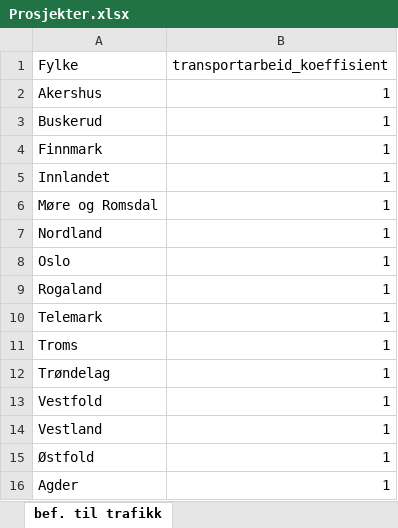
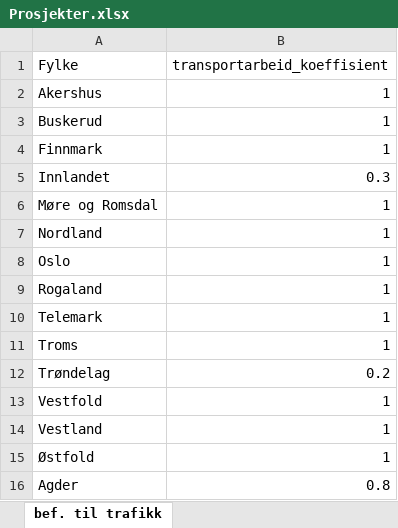
Before and after one commit to JohanWidding/JKS_modell, an Excel workbook: data/Prosjekter.xlsx, sheet bef. til trafikk, drawn as a sheet; values as stored, in another font and other column widths than the file's, no borders; the diff names each change by its address in the sheet, - before the commit and + after, or states it on an @@ line.

```diff
--- a/data/Prosjekter.xlsx (sheet bef. til trafikk)
+++ b/data/Prosjekter.xlsx (sheet bef. til trafikk)
-B5 (transportarbeid_koeffisient): 1
+B5 (transportarbeid_koeffisient): 0.3
-B12 (transportarbeid_koeffisient): 1
+B12 (transportarbeid_koeffisient): 0.2
-B16 (transportarbeid_koeffisient): 1
+B16 (transportarbeid_koeffisient): 0.8
```
Also changed, not shown: sheet ProsjektData, 9 other files.
